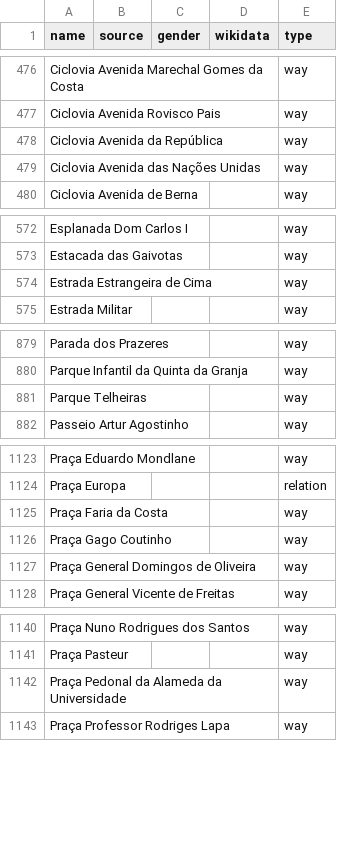
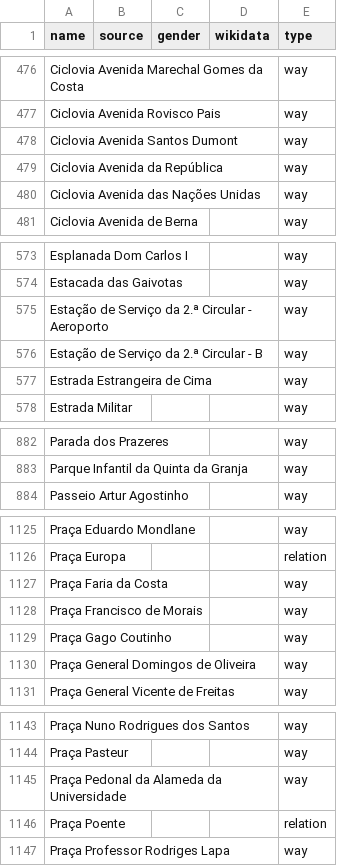
Before and after one commit to EqualStreetNames/equalstreetnames-lisbon, a CSV file: data/other.csv, drawn as a sheet; only a part is shown, gaps mark what is left out; removed rows and columns are numbered as before the commit, all else as after; the diff covers the shown part only; the diff names each change by its address in the sheet, - before the commit and + after, or states it on an @@ line.

```diff
--- a/data/other.csv
+++ b/data/other.csv
+row 478: Ciclovia Avenida Santos Dumont |  |  |  | way
+row 575: Estação de Serviço da 2.ª Circular - Aeroporto |  |  |  | way
+row 576: Estação de Serviço da 2.ª Circular - B |  |  |  | way
-row 881: Parque Telheiras |  |  |  | way
+row 1128: Praça Francisco de Morais |  |  |  | way
+row 1146: Praça Poente |  |  |  | relation
```
Also changed, not shown: 1 added row, 1 removed row and 1 edited cell elsewhere in this file, 3 other files.
